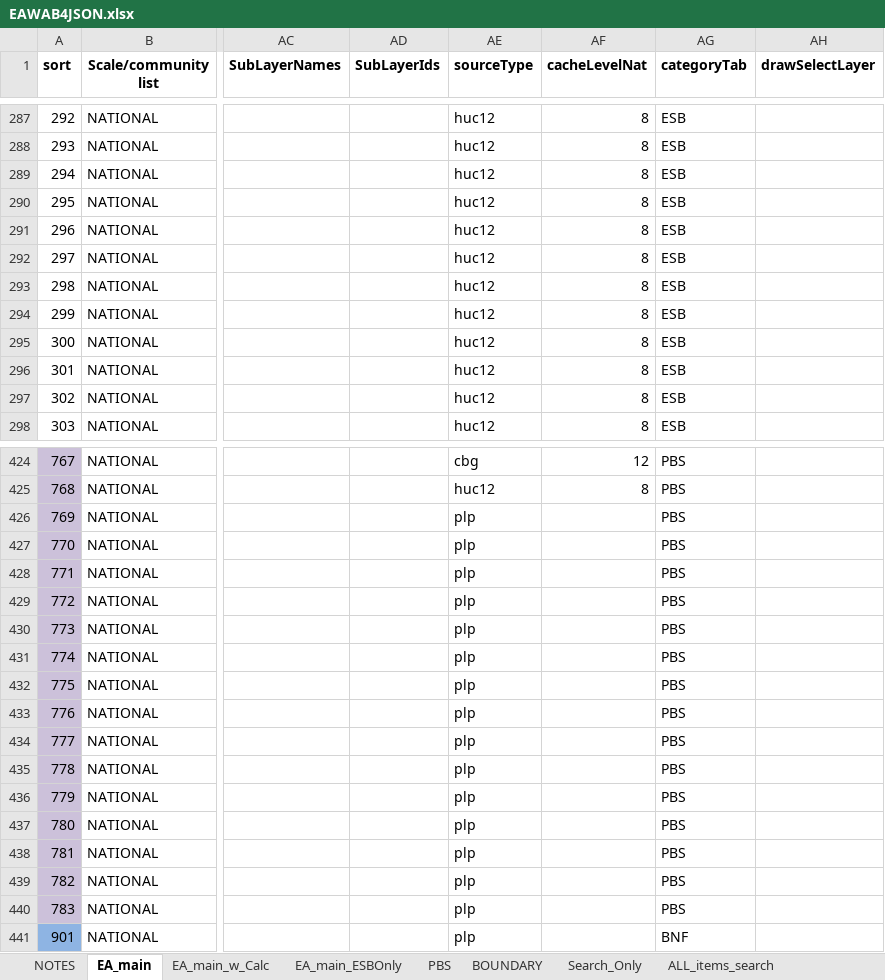
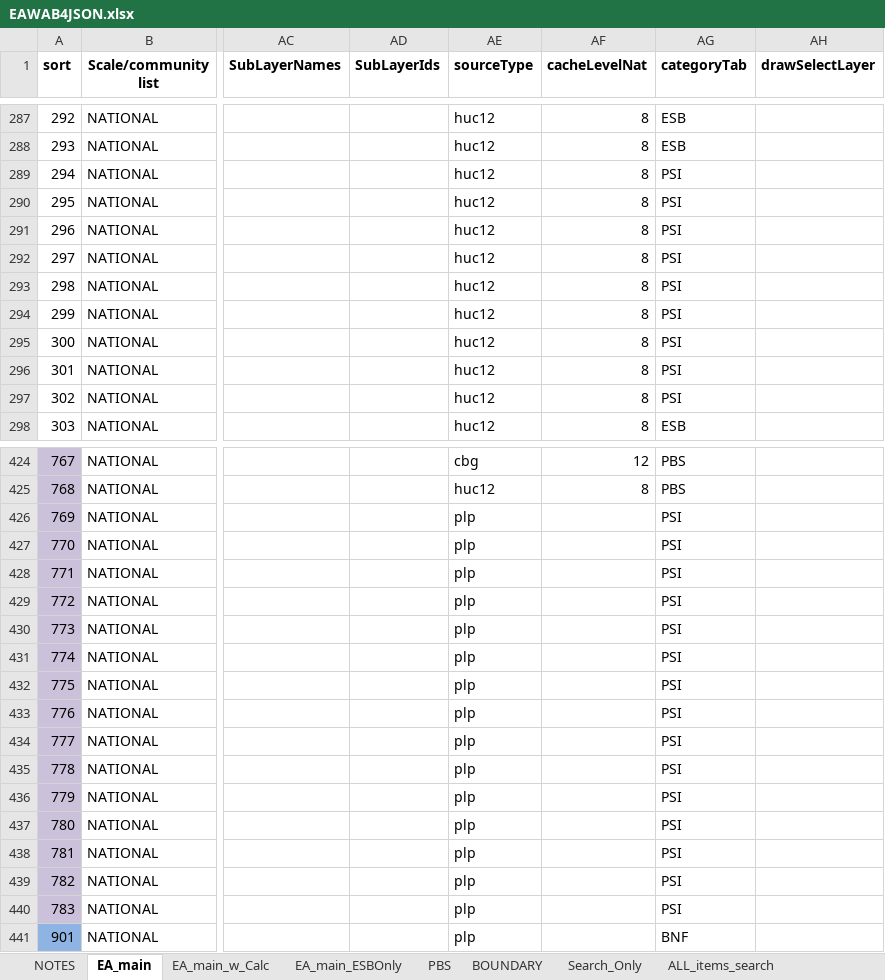
Before and after one commit to USEPA/EnviroAtlas_JSApp, an Excel workbook: scripts/EAWAB4JSON.xlsx, sheet EA_main, drawn as a sheet; only a part is shown, gaps mark what is left out; values as stored, in another font and other column widths than the file's, no borders; the diff covers the shown part only; the diff names each change by its address in the sheet, - before the commit and + after, or states it on an @@ line.

Commit message:
adding new configs and category PSI

```diff
--- a/scripts/EAWAB4JSON.xlsx (sheet EA_main)
+++ b/scripts/EAWAB4JSON.xlsx (sheet EA_main)
-AG289:AG297 (categoryTab): ESB
+AG289:AG297 (categoryTab): PSI
-AG426:AG440 (categoryTab): PBS
+AG426:AG440 (categoryTab): PSI
```
Also changed, not shown: 38 edited cells elsewhere in this sheet, 11 other files.
